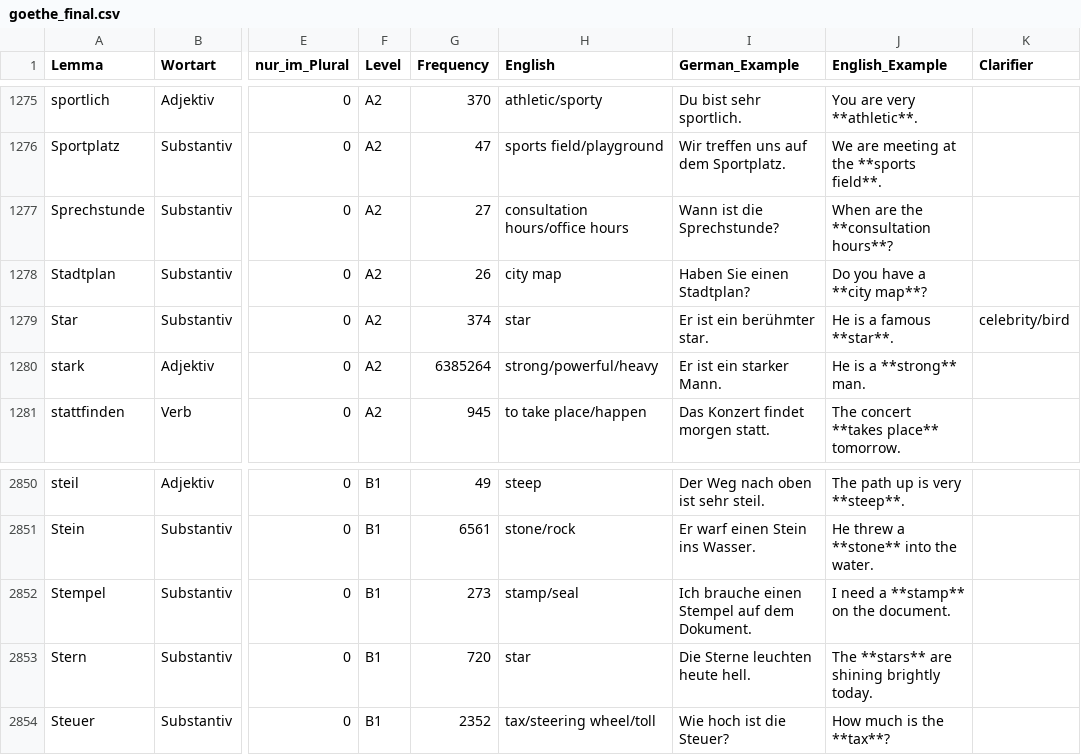
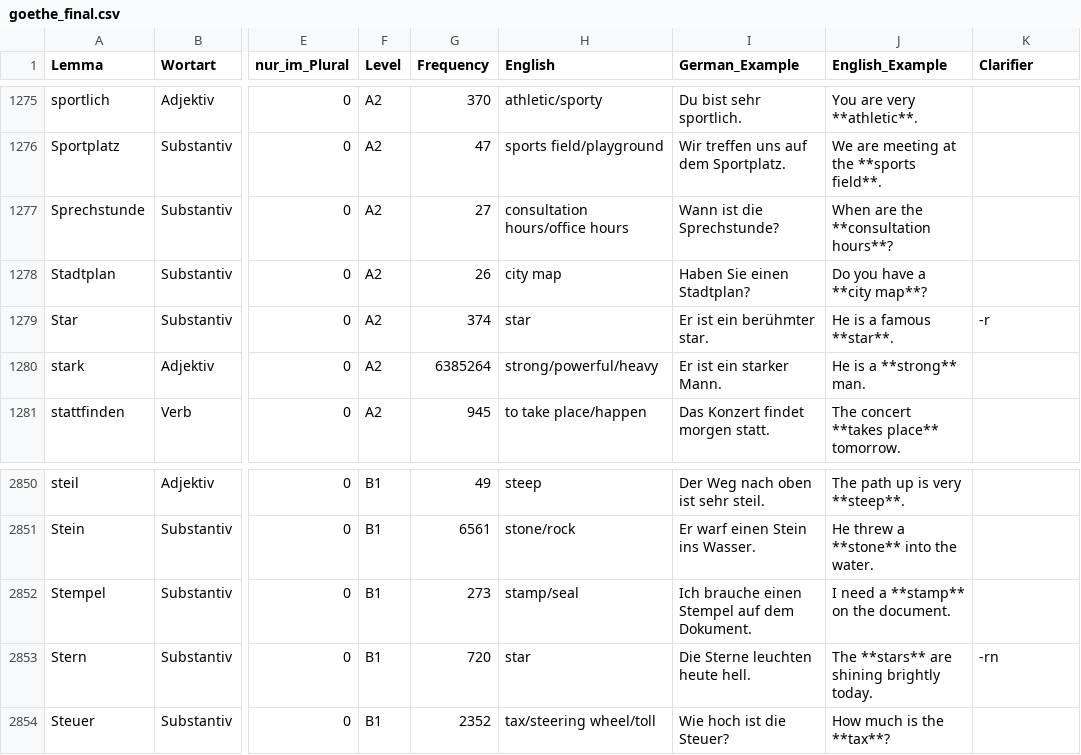
Before and after one commit to hieuristic/flashrecall, a CSV file: goethe_final.csv, drawn as a sheet; only a part is shown, gaps mark what is left out; the diff names each change by its address in the sheet, - before the commit and + after, or states it on an @@ line.

```diff
--- a/goethe_final.csv
+++ b/goethe_final.csv
-K1279 (Clarifier): celebrity/bird
+K1279 (Clarifier): -r
-K2853 (Clarifier): (empty)
+K2853 (Clarifier): -rn
```
Also changed, not shown: 1 other file.
